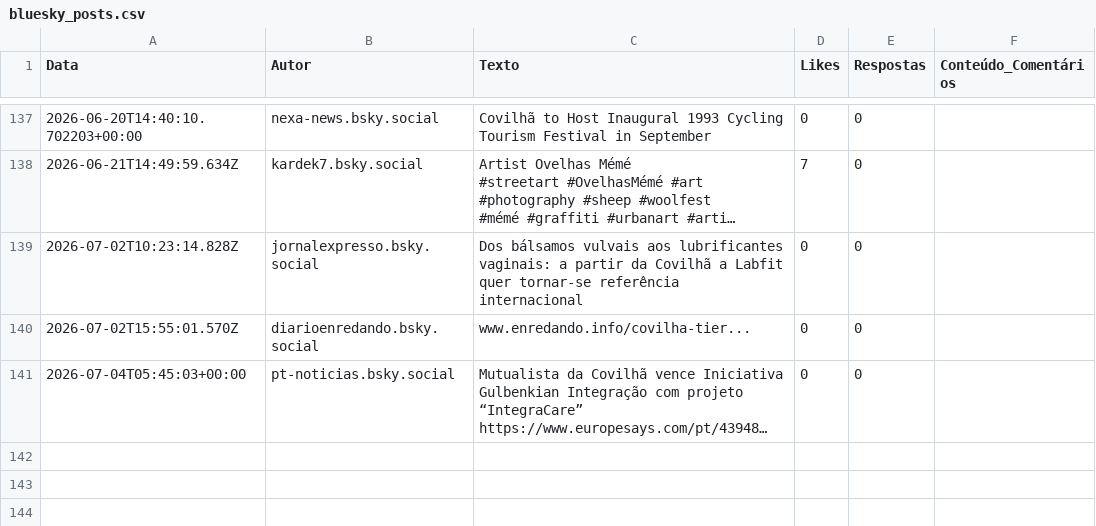
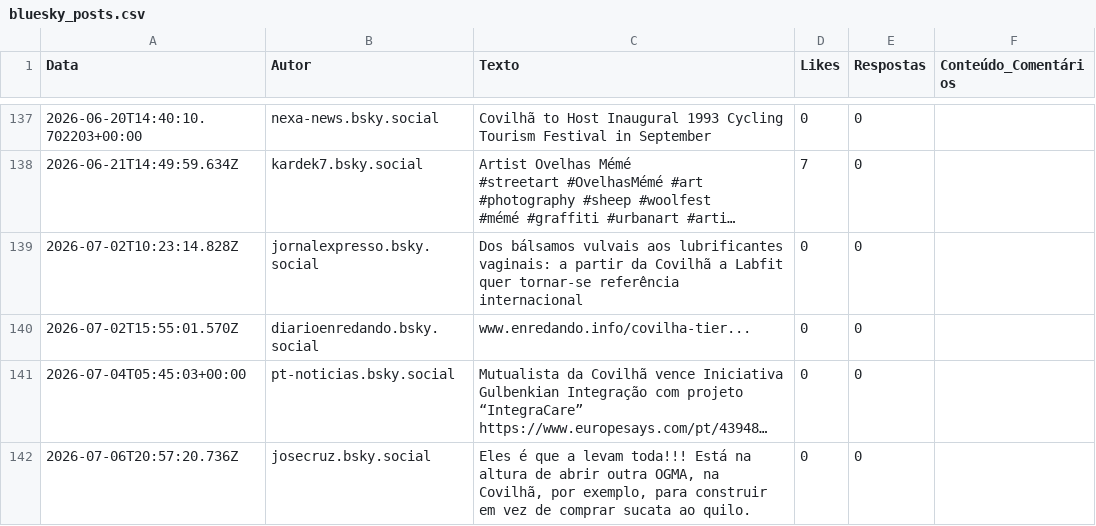
Before and after one commit to carolinarraposo/extracao-dados-covilha, a CSV file: data/raw/bluesky_posts.csv, drawn as a sheet; only a part is shown, gaps mark what is left out; long unchanged cells end in …; the diff names each change by its address in the sheet, - before the commit and + after, or states it on an @@ line.

```diff
--- a/data/raw/bluesky_posts.csv
+++ b/data/raw/bluesky_posts.csv
+row 142: 2026-07-06T20:57:20.736Z | josecruz.bsky.social | Eles é que a levam toda!!! Está na altura de abrir outra OGMA, na Covilhã, por exemplo, para construir em vez de comprar sucata ao quilo. | 0 | 0
```
Also changed, not shown: 4 other files.
